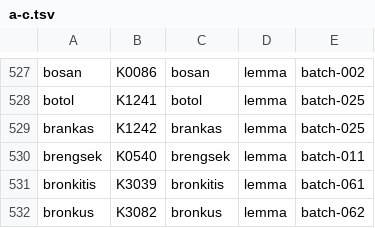
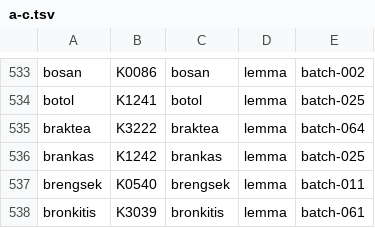
Before and after one commit to semoliginon-ops/Lexara-Chatbot, a TSV file: data/kamus/index/a-c.tsv, drawn as a sheet; only a part is shown, gaps mark what is left out; the shorter side is filled out with more unchanged rows; the diff covers the shown part only.

Commit message:
Index dictionary batch 064 in a-c shard

```diff
--- a/data/kamus/index/a-c.tsv
+++ b/data/kamus/index/a-c.tsv
@@ -528,2 +534,3 @@ bosan	K0086	bosan	lemma	batch-002
 botol	K1241	botol	lemma	batch-025
+braktea	K3222	braktea	lemma	batch-064
 brankas	K1242	brankas	lemma	batch-025
```
Also changed, not shown: 6 added rows elsewhere in this file.
